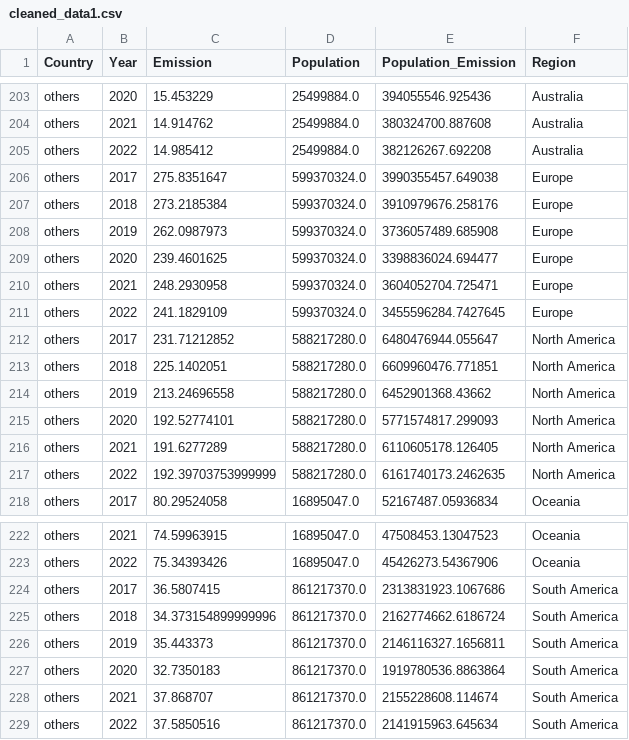
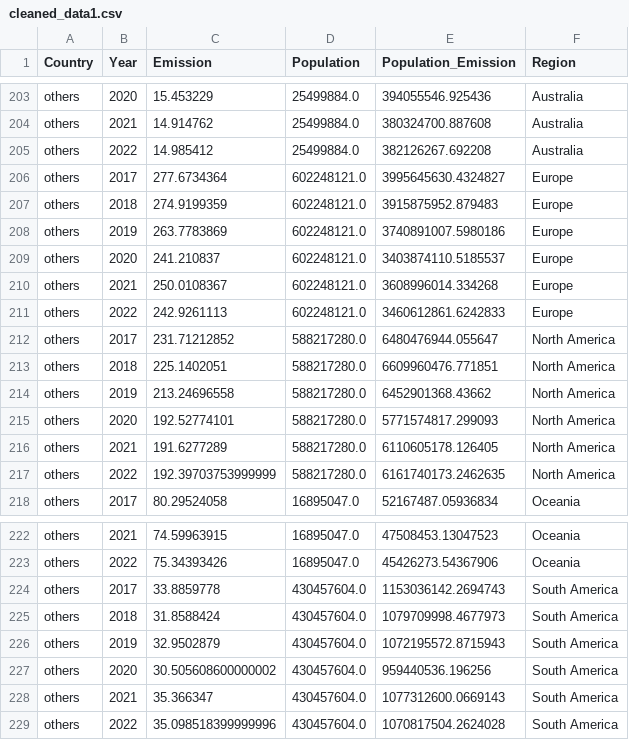
Before and after one commit to Clonecodesash/Storytellers-DataViz-Project, a CSV file: cleaned_data1.csv, drawn as a sheet; only a part is shown, gaps mark what is left out; the diff covers the shown part only.

```diff
--- a/cleaned_data1.csv
+++ b/cleaned_data1.csv
@@ -205,8 +205,8 @@ others,2021,14.914762,25499884.0,380324700.887608,Australia
 others,2022,14.985412,25499884.0,382126267.692208,Australia
-others,2017,275.8351647,599370324.0,3990355457.649038,Europe
-others,2018,273.2185384,599370324.0,3910979676.258176,Europe
-others,2019,262.0987973,599370324.0,3736057489.685908,Europe
-others,2020,239.4601625,599370324.0,3398836024.694477,Europe
-others,2021,248.2930958,599370324.0,3604052704.725471,Europe
-others,2022,241.1829109,599370324.0,3455596284.7427645,Europe
+others,2017,277.6734364,602248121.0,3995645630.4324827,Europe
+others,2018,274.9199359,602248121.0,3915875952.879483,Europe
+others,2019,263.7783869,602248121.0,3740891007.5980186,Europe
+others,2020,241.210837,602248121.0,3403874110.5185537,Europe
+others,2021,250.0108367,602248121.0,3608996014.334268,Europe
+others,2022,242.9261113,602248121.0,3460612861.6242833,Europe
 others,2017,231.71212852,588217280.0,6480476944.055647,North America
@@ -223,7 +223,7 @@ others,2021,74.59963915,16895047.0,47508453.13047523,Oceania
 others,2022,75.34393426,16895047.0,45426273.54367906,Oceania
-others,2017,36.5807415,861217370.0,2313831923.1067686,South America
-others,2018,34.373154899999996,861217370.0,2162774662.6186724,South America
-others,2019,35.443373,861217370.0,2146116327.1656811,South America
-others,2020,32.7350183,861217370.0,1919780536.8863864,South America
-others,2021,37.868707,861217370.0,2155228608.114674,South America
-others,2022,37.5850516,861217370.0,2141915963.645634,South America
+others,2017,33.8859778,430457604.0,1153036142.2694743,South America
+others,2018,31.8588424,430457604.0,1079709998.4677973,South America
+others,2019,32.9502879,430457604.0,1072195572.8715943,South America
+others,2020,30.505608600000002,430457604.0,959440536.196256,South America
+others,2021,35.366347,430457604.0,1077312600.0669143,South America
+others,2022,35.098518399999996,430457604.0,1070817504.2624028,South America
```
Also changed, not shown: 6 added rows and 6 removed rows elsewhere in this file.
